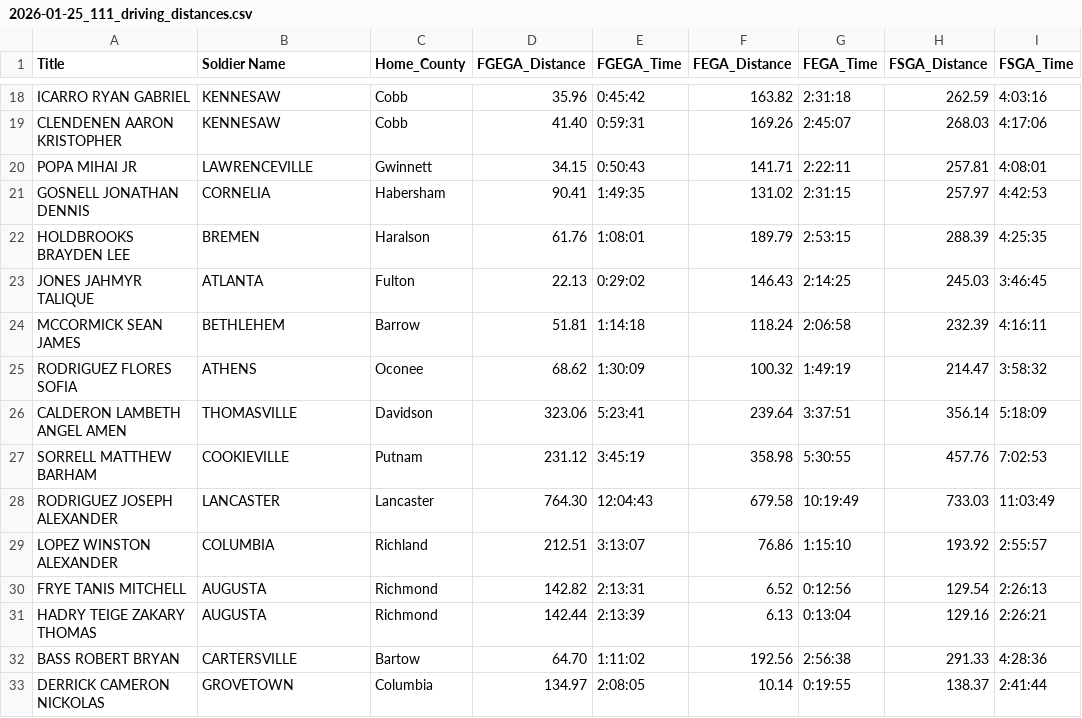
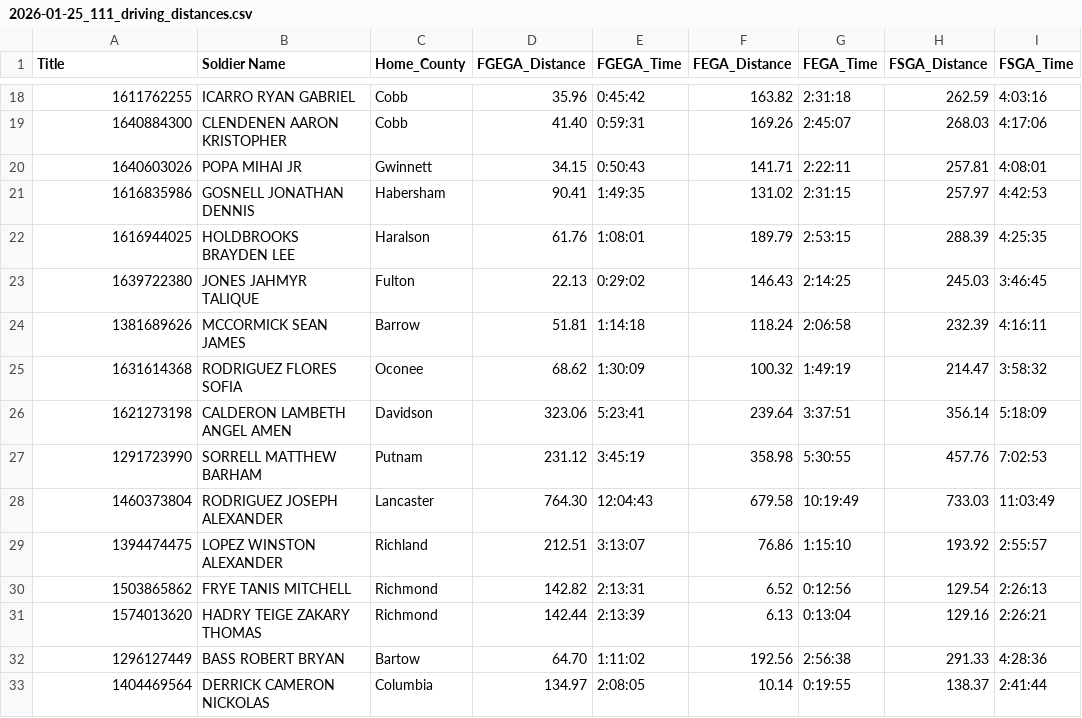
Before and after one commit to paul-mcinnis91/public_projects, a CSV file: hor_analysis_tool/source_documents/2026-01-25_111_driving_distances.csv, drawn as a sheet; only a part is shown, gaps mark what is left out; the diff covers the shown part only; the diff names each change by its address in the sheet, - before the commit and + after, or states it on an @@ line.

```diff
--- a/hor_analysis_tool/source_documents/2026-01-25_111_driving_distances.csv
+++ b/hor_analysis_tool/source_documents/2026-01-25_111_driving_distances.csv
-A18 (Title): ICARRO RYAN GABRIEL
+A18 (Title): 1611762255
-B18 (Soldier Name): KENNESAW
+B18 (Soldier Name): ICARRO RYAN GABRIEL
-A19 (Title): CLENDENEN AARON KRISTOPHER
+A19 (Title): 1640884300
-B19 (Soldier Name): KENNESAW
+B19 (Soldier Name): CLENDENEN AARON KRISTOPHER
-A20 (Title): POPA MIHAI JR
+A20 (Title): 1640603026
-B20 (Soldier Name): LAWRENCEVILLE
+B20 (Soldier Name): POPA MIHAI JR
-A21 (Title): GOSNELL JONATHAN DENNIS
+A21 (Title): 1616835986
-B21 (Soldier Name): CORNELIA
+B21 (Soldier Name): GOSNELL JONATHAN DENNIS
-A22 (Title): HOLDBROOKS BRAYDEN LEE
+A22 (Title): 1616944025
-B22 (Soldier Name): BREMEN
+B22 (Soldier Name): HOLDBROOKS BRAYDEN LEE
-A23 (Title): JONES JAHMYR TALIQUE
+A23 (Title): 1639722380
-B23 (Soldier Name): ATLANTA
+B23 (Soldier Name): JONES JAHMYR TALIQUE
-A24 (Title): MCCORMICK SEAN JAMES
+A24 (Title): 1381689626
-B24 (Soldier Name): BETHLEHEM
+B24 (Soldier Name): MCCORMICK SEAN JAMES
-A25 (Title): RODRIGUEZ FLORES SOFIA
+A25 (Title): 1631614368
-B25 (Soldier Name): ATHENS
+B25 (Soldier Name): RODRIGUEZ FLORES SOFIA
-A26 (Title): CALDERON LAMBETH ANGEL AMEN
+A26 (Title): 1621273198
-B26 (Soldier Name): THOMASVILLE
+B26 (Soldier Name): CALDERON LAMBETH ANGEL AMEN
-A27 (Title): SORRELL MATTHEW BARHAM
+A27 (Title): 1291723990
-B27 (Soldier Name): COOKIEVILLE
+B27 (Soldier Name): SORRELL MATTHEW BARHAM
-A28 (Title): RODRIGUEZ JOSEPH ALEXANDER
+A28 (Title): 1460373804
-B28 (Soldier Name): LANCASTER
+B28 (Soldier Name): RODRIGUEZ JOSEPH ALEXANDER
-A29 (Title): LOPEZ WINSTON ALEXANDER
+A29 (Title): 1394474475
-B29 (Soldier Name): COLUMBIA
+B29 (Soldier Name): LOPEZ WINSTON ALEXANDER
-A30 (Title): FRYE TANIS MITCHELL
+A30 (Title): 1503865862
-B30 (Soldier Name): AUGUSTA
+B30 (Soldier Name): FRYE TANIS MITCHELL
-A31 (Title): HADRY TEIGE ZAKARY THOMAS
+A31 (Title): 1574013620
-B31 (Soldier Name): AUGUSTA
+B31 (Soldier Name): HADRY TEIGE ZAKARY THOMAS
-A32 (Title): BASS ROBERT BRYAN
+A32 (Title): 1296127449
-B32 (Soldier Name): CARTERSVILLE
+B32 (Soldier Name): BASS ROBERT BRYAN
-A33 (Title): DERRICK CAMERON NICKOLAS
+A33 (Title): 1404469564
-B33 (Soldier Name): GROVETOWN
+B33 (Soldier Name): DERRICK CAMERON NICKOLAS
```
Also changed, not shown: 1 added row, 1 removed row and 56 edited cells elsewhere in this file.
